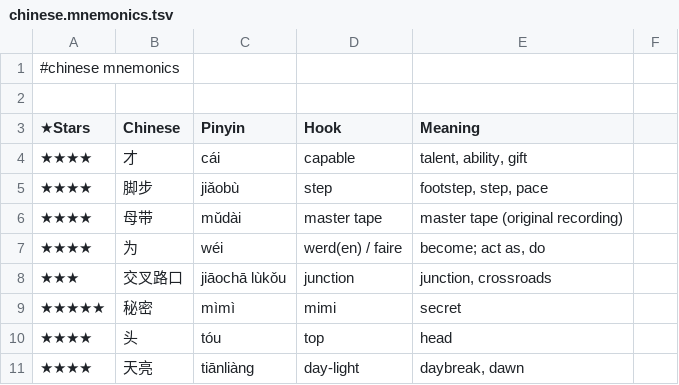
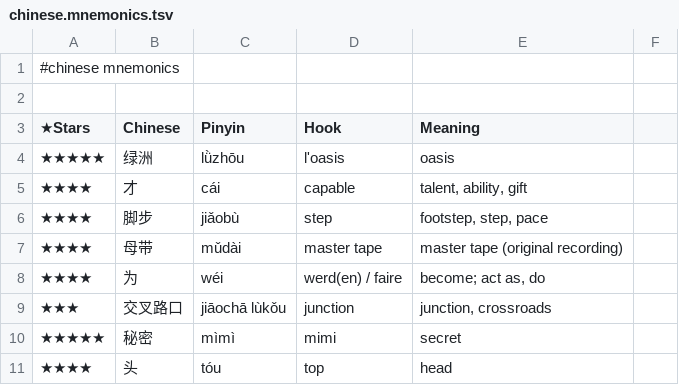
Before and after one commit to pannous/hieros, a TSV file: chinese/chinese.mnemonics.tsv, drawn as a sheet; only a part is shown; the shorter side is filled out with more unchanged rows.

Commit message:
chore: add 绿洲/l'oasis mnemonic hook

```diff
--- a/chinese/chinese.mnemonics.tsv
+++ b/chinese/chinese.mnemonics.tsv
@@ -3,2 +3,3 @@
 ★Stars 	Chinese 	Pinyin 	Hook 	Meaning
+★★★★★	绿洲	lǜzhōu	l'oasis	oasis
 ★★★★	才	cái	capable	talent, ability, gift
```
